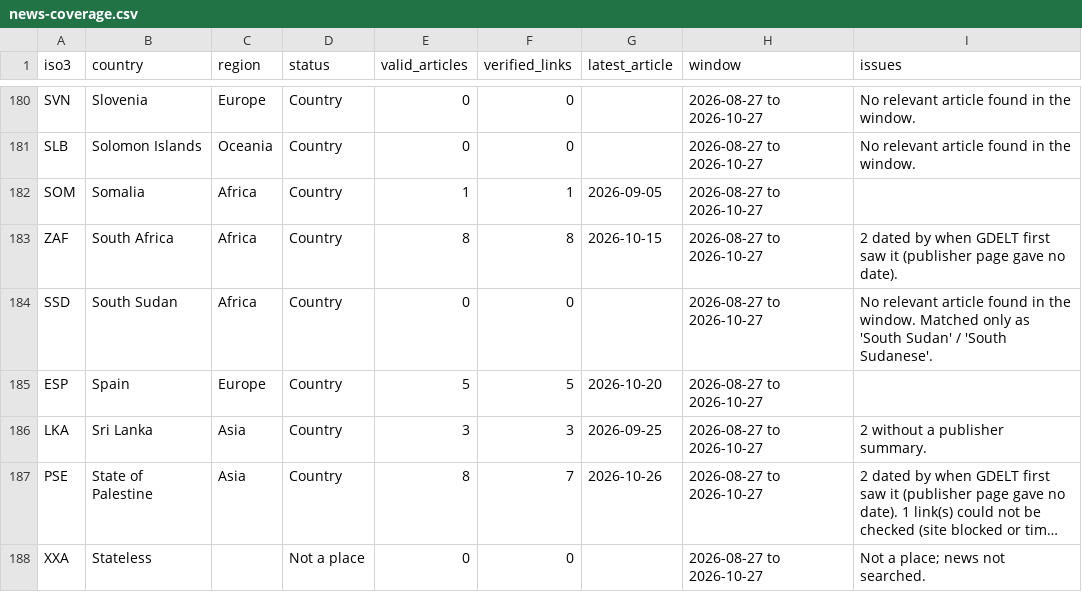
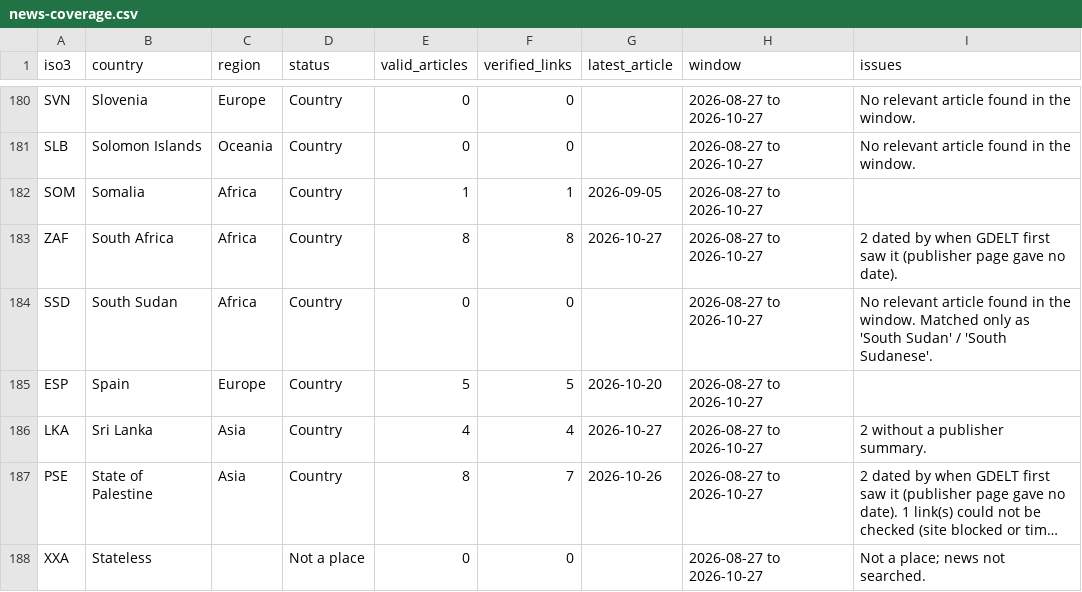
Before and after one commit to davidkleinrock-bot/displacement-change-monitor, a CSV file: data/processed/news-coverage.csv, drawn as a sheet; only a part is shown, gaps mark what is left out; long unchanged cells end in …; the diff covers the shown part only; the diff names each change by its address in the sheet, - before the commit and + after, or states it on an @@ line.

```diff
--- a/data/processed/news-coverage.csv
+++ b/data/processed/news-coverage.csv
-G183 (latest_article): 2026-10-15
+G183 (latest_article): 2026-10-27
-E186 (valid_articles): 3
+E186 (valid_articles): 4
-F186 (verified_links): 3
+F186 (verified_links): 4
-G186 (latest_article): 2026-09-25
+G186 (latest_article): 2026-10-27
```
Also changed, not shown: 17 edited cells elsewhere in this file, 2 other files.
